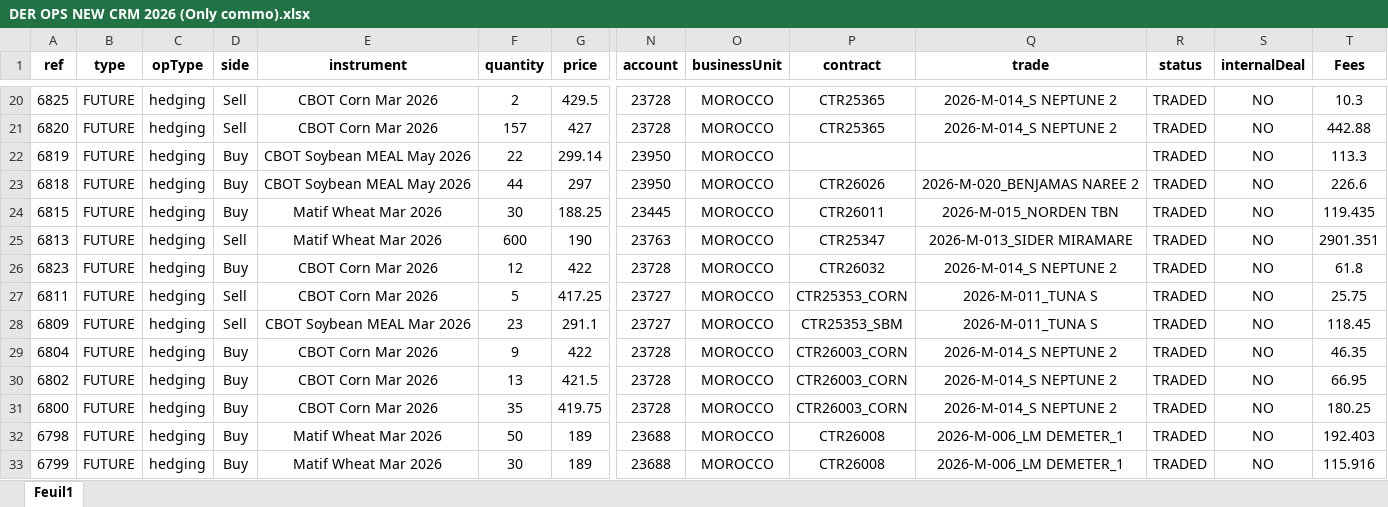
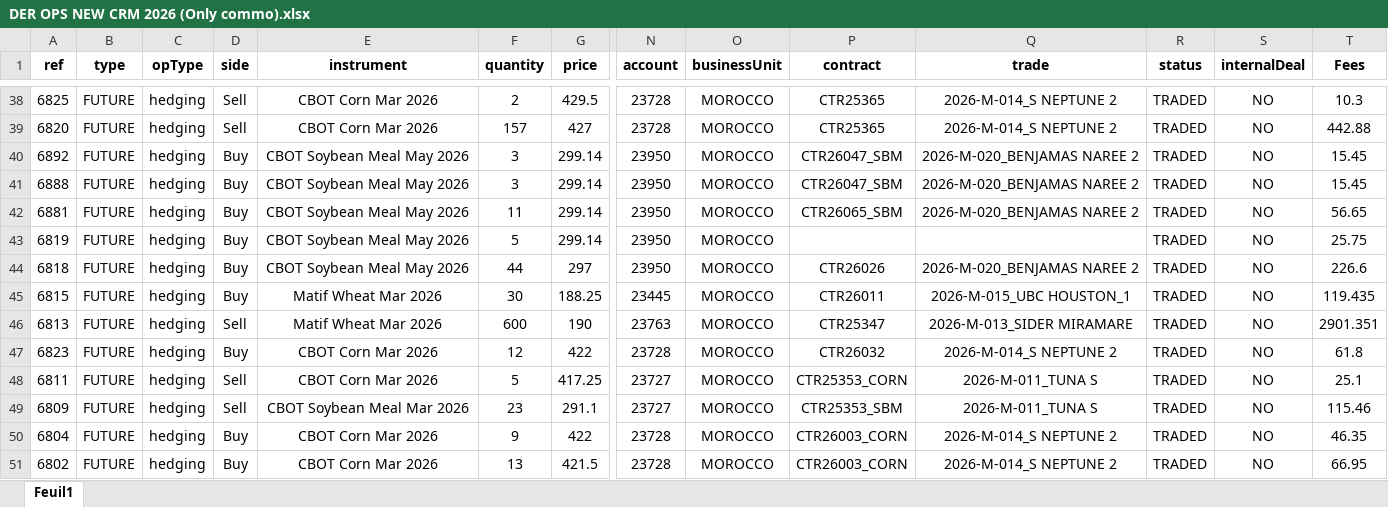
Before and after one commit to OM18/mon-crm, an Excel workbook: src/BACKUP/DER OPS NEW CRM 2026 (Only commo).xlsx, sheet Feuil1, drawn as a sheet; only a part is shown, gaps mark what is left out; the shorter side is filled out with more unchanged rows; values as stored, in another font and other column widths than the file's, no borders; addresses are those after the commit; rows hold the shown columns only; the diff covers the shown part only; the diff names each change by its address in the sheet, - before the commit and + after, or states it on an @@ line.

```diff
--- a/src/BACKUP/DER OPS NEW CRM 2026 (Only commo).xlsx (sheet Feuil1)
+++ b/src/BACKUP/DER OPS NEW CRM 2026 (Only commo).xlsx (sheet Feuil1)
+row 40: 6892 | FUTURE | hedging | Buy | CBOT Soybean Meal May 2026 | 3 | 299.14 | 23950 | MOROCCO | CTR26047_SBM | 2026-M-020_BENJAMAS NAREE 2 | TRADED | NO | 15.45
+row 41: 6888 | FUTURE | hedging | Buy | CBOT Soybean Meal May 2026 | 3 | 299.14 | 23950 | MOROCCO | CTR26047_SBM | 2026-M-020_BENJAMAS NAREE 2 | TRADED | NO | 15.45
+row 42: 6881 | FUTURE | hedging | Buy | CBOT Soybean Meal May 2026 | 11 | 299.14 | 23950 | MOROCCO | CTR26065_SBM | 2026-M-020_BENJAMAS NAREE 2 | TRADED | NO | 56.65
-E43:E44 (instrument): CBOT Soybean MEAL May 2026
+E43:E44 (instrument): CBOT Soybean Meal May 2026
-F43 (quantity): 22
+F43 (quantity): 5
-T43 (Fees): 113.3
+T43 (Fees): 25.75
-Q45 (trade): 2026-M-015_NORDEN TBN
+Q45 (trade): 2026-M-015_UBC HOUSTON_1
-T48 (Fees): 25.75
+T48 (Fees): 25.1
-E49 (instrument): CBOT Soybean MEAL Mar 2026
+E49 (instrument): CBOT Soybean Meal Mar 2026
-T49 (Fees): 118.45
+T49 (Fees): 115.46
```
Also changed, not shown: 27 added rows, 2 removed rows, 6 moved rows and 6 edited cells elsewhere in this sheet, src/BACKUP/DER OPS NEW CRM 2023 (Only commo).xlsx, 3 other files.
